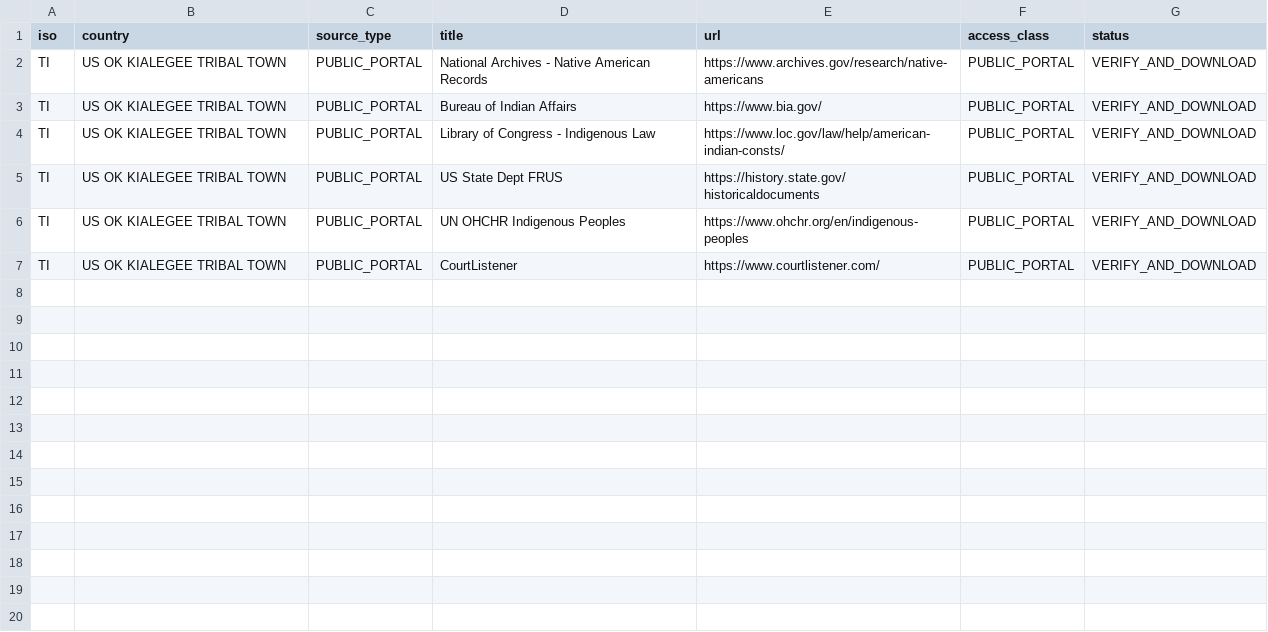
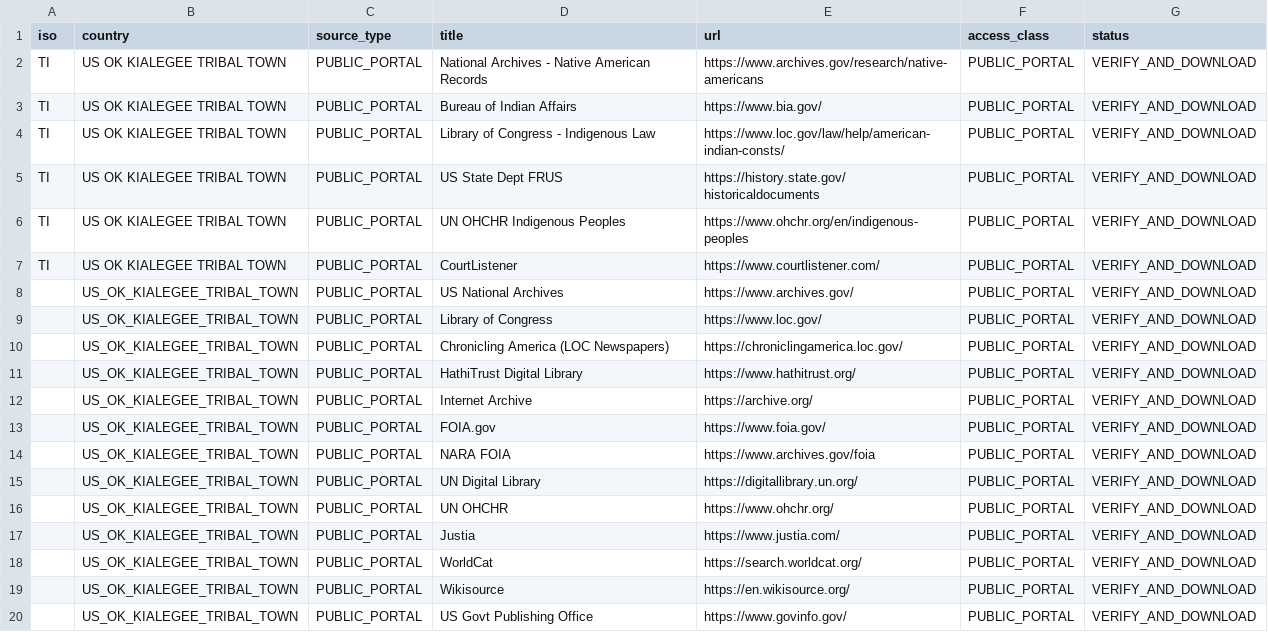
Before and after one commit to GlobalRestitutionAlliance/turtle-island-us-ok-kialegee-tribal-town-master-litigation, a CSV file: 03_Evidentiary_Exhibits/PRIMARY_PUBLIC_SOURCES.csv, drawn as a sheet.

Commit message:
Expand primary public source registries (Batch 2)

```diff
--- a/03_Evidentiary_Exhibits/PRIMARY_PUBLIC_SOURCES.csv
+++ b/03_Evidentiary_Exhibits/PRIMARY_PUBLIC_SOURCES.csv
@@ -7 +7,14 @@ TI,US OK KIALEGEE TRIBAL TOWN,PUBLIC_PORTAL,UN OHCHR Indigenous Peoples,https://
 TI,US OK KIALEGEE TRIBAL TOWN,PUBLIC_PORTAL,CourtListener,https://www.courtlistener.com/,PUBLIC_PORTAL,VERIFY_AND_DOWNLOAD
+,US_OK_KIALEGEE_TRIBAL_TOWN,PUBLIC_PORTAL,US National Archives,https://www.archives.gov/,PUBLIC_PORTAL,VERIFY_AND_DOWNLOAD
+,US_OK_KIALEGEE_TRIBAL_TOWN,PUBLIC_PORTAL,Library of Congress,https://www.loc.gov/,PUBLIC_PORTAL,VERIFY_AND_DOWNLOAD
+,US_OK_KIALEGEE_TRIBAL_TOWN,PUBLIC_PORTAL,Chronicling America (LOC Newspapers),https://chroniclingamerica.loc.gov/,PUBLIC_PORTAL,VERIFY_AND_DOWNLOAD
+,US_OK_KIALEGEE_TRIBAL_TOWN,PUBLIC_PORTAL,HathiTrust Digital Library,https://www.hathitrust.org/,PUBLIC_PORTAL,VERIFY_AND_DOWNLOAD
+,US_OK_KIALEGEE_TRIBAL_TOWN,PUBLIC_PORTAL,Internet Archive,https://archive.org/,PUBLIC_PORTAL,VERIFY_AND_DOWNLOAD
+,US_OK_KIALEGEE_TRIBAL_TOWN,PUBLIC_PORTAL,FOIA.gov,https://www.foia.gov/,PUBLIC_PORTAL,VERIFY_AND_DOWNLOAD
+,US_OK_KIALEGEE_TRIBAL_TOWN,PUBLIC_PORTAL,NARA FOIA,https://www.archives.gov/foia,PUBLIC_PORTAL,VERIFY_AND_DOWNLOAD
+,US_OK_KIALEGEE_TRIBAL_TOWN,PUBLIC_PORTAL,UN Digital Library,https://digitallibrary.un.org/,PUBLIC_PORTAL,VERIFY_AND_DOWNLOAD
+,US_OK_KIALEGEE_TRIBAL_TOWN,PUBLIC_PORTAL,UN OHCHR,https://www.ohchr.org/,PUBLIC_PORTAL,VERIFY_AND_DOWNLOAD
+,US_OK_KIALEGEE_TRIBAL_TOWN,PUBLIC_PORTAL,Justia,https://www.justia.com/,PUBLIC_PORTAL,VERIFY_AND_DOWNLOAD
+,US_OK_KIALEGEE_TRIBAL_TOWN,PUBLIC_PORTAL,WorldCat,https://search.worldcat.org/,PUBLIC_PORTAL,VERIFY_AND_DOWNLOAD
+,US_OK_KIALEGEE_TRIBAL_TOWN,PUBLIC_PORTAL,Wikisource,https://en.wikisource.org/,PUBLIC_PORTAL,VERIFY_AND_DOWNLOAD
+,US_OK_KIALEGEE_TRIBAL_TOWN,PUBLIC_PORTAL,US Govt Publishing Office,https://www.govinfo.gov/,PUBLIC_PORTAL,VERIFY_AND_DOWNLOAD
```
Also changed, not shown: 2 other files.
